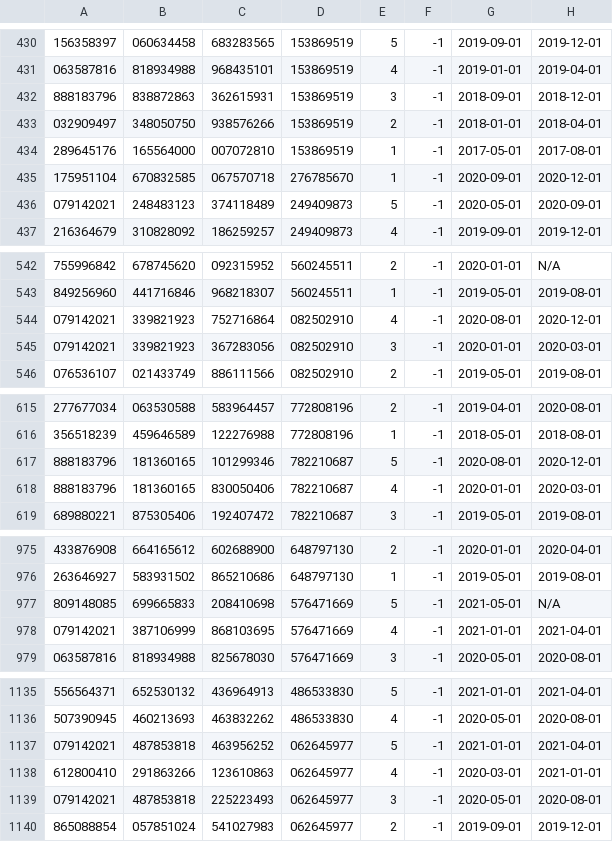
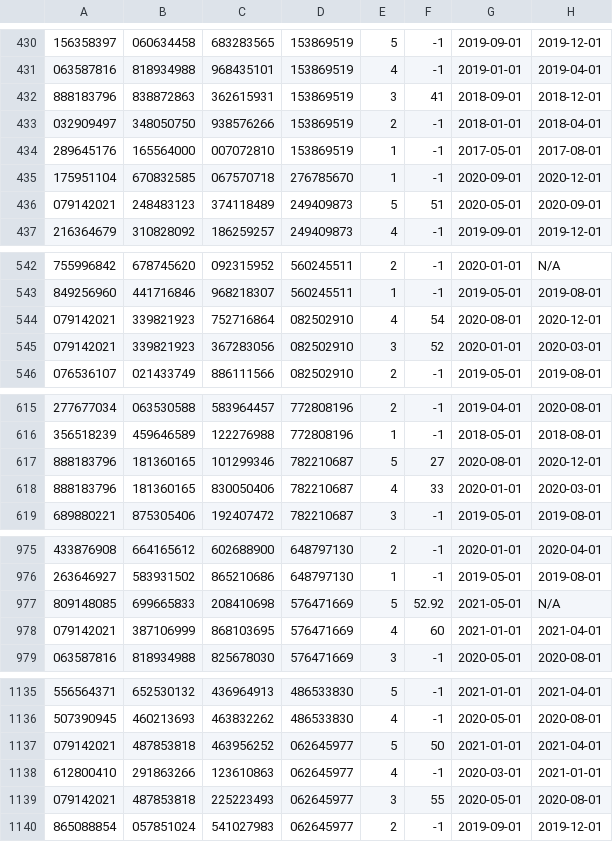
Before and after one commit to SimonZhang0606/Coop_MMR, a TSV file: sql_scripts/data/placement.tsv, drawn as a sheet; only a part is shown, gaps mark what is left out; the diff covers the shown part only.

```diff
--- a/sql_scripts/data/placement.tsv
+++ b/sql_scripts/data/placement.tsv
@@ -431,3 +431,3 @@
 063587816	818934988	968435101	153869519	4	-1	2019-01-01	2019-04-01
-888183796	838872863	362615931	153869519	3	-1	2018-09-01	2018-12-01
+888183796	838872863	362615931	153869519	3	41	2018-09-01	2018-12-01
 032909497	348050750	938576266	153869519	2	-1	2018-01-01	2018-04-01
@@ -435,3 +435,3 @@
 175951104	670832585	067570718	276785670	1	-1	2020-09-01	2020-12-01
-079142021	248483123	374118489	249409873	5	-1	2020-05-01	2020-09-01
+079142021	248483123	374118489	249409873	5	51	2020-05-01	2020-09-01
 216364679	310828092	186259257	249409873	4	-1	2019-09-01	2019-12-01
@@ -543,4 +543,4 @@
 849256960	441716846	968218307	560245511	1	-1	2019-05-01	2019-08-01
-079142021	339821923	752716864	082502910	4	-1	2020-08-01	2020-12-01
-079142021	339821923	367283056	082502910	3	-1	2020-01-01	2020-03-01
+079142021	339821923	752716864	082502910	4	54	2020-08-01	2020-12-01
+079142021	339821923	367283056	082502910	3	52	2020-01-01	2020-03-01
 076536107	021433749	886111566	082502910	2	-1	2019-05-01	2019-08-01
@@ -616,4 +616,4 @@
 356518239	459646589	122276988	772808196	1	-1	2018-05-01	2018-08-01
-888183796	181360165	101299346	782210687	5	-1	2020-08-01	2020-12-01
-888183796	181360165	830050406	782210687	4	-1	2020-01-01	2020-03-01
+888183796	181360165	101299346	782210687	5	27	2020-08-01	2020-12-01
+888183796	181360165	830050406	782210687	4	33	2020-01-01	2020-03-01
 689880221	875305406	192407472	782210687	3	-1	2019-05-01	2019-08-01
@@ -976,4 +976,4 @@
 263646927	583931502	865210686	648797130	1	-1	2019-05-01	2019-08-01
-809148085	699665833	208410698	576471669	5	-1	2021-05-01	N/A
-079142021	387106999	868103695	576471669	4	-1	2021-01-01	2021-04-01
+809148085	699665833	208410698	576471669	5	52.92	2021-05-01	N/A
+079142021	387106999	868103695	576471669	4	60	2021-01-01	2021-04-01
 063587816	818934988	825678030	576471669	3	-1	2020-05-01	2020-08-01
@@ -1136,5 +1136,5 @@
 507390945	460213693	463832262	486533830	4	-1	2020-05-01	2020-08-01
-079142021	487853818	463956252	062645977	5	-1	2021-01-01	2021-04-01
+079142021	487853818	463956252	062645977	5	50	2021-01-01	2021-04-01
 612800410	291863266	123610863	062645977	4	-1	2020-03-01	2021-01-01
-079142021	487853818	225223493	062645977	3	-1	2020-05-01	2020-08-01
+079142021	487853818	225223493	062645977	3	55	2020-05-01	2020-08-01
 865088854	057851024	541027983	062645977	2	-1	2019-09-01	2019-12-01
```
Also changed, not shown: 57 edited cells elsewhere in this file, sql_scripts/data/job.tsv, 6 other files.
